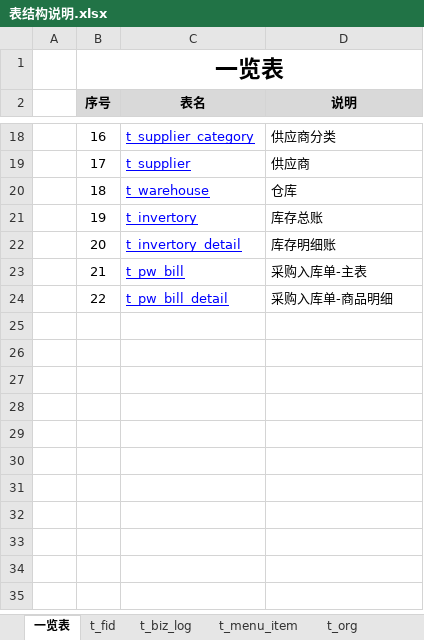
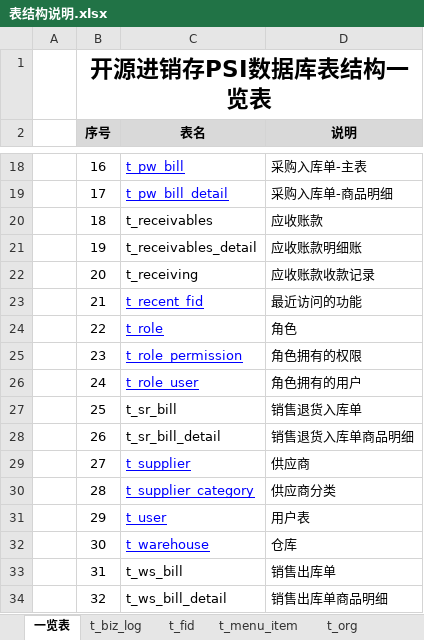
Before and after one commit to dongxf/PSI, an Excel workbook: doc/02 表结构/表结构说明.xlsx, sheet 一览表, drawn as a sheet; only a part is shown, gaps mark what is left out; values as stored, in another font and other column widths than the file's, no borders; the diff covers the shown part only; the diff names each change by its address in the sheet, - before the commit and + after, or states it on an @@ line.

Commit message:
同步数据库表结构文档

```diff
--- a/doc/02 表结构/表结构说明.xlsx (sheet 一览表)
+++ b/doc/02 表结构/表结构说明.xlsx (sheet 一览表)
@@ sheet tab order changed: 一览表 | t_biz_log | t_fid | t_menu_item | t_org @@
-B1 (序号): 一览表
+B1 (序号): 开源进销存PSI数据库表结构一览表
-C18 (表名): t_supplier_category
+C18 (表名): t_pw_bill
-D18 (说明): 供应商分类
+D18 (说明): 采购入库单-主表
-C19 (表名): t_supplier
+C19 (表名): t_pw_bill_detail
-D19 (说明): 供应商
+D19 (说明): 采购入库单-商品明细
-C20 (表名): t_warehouse
+C20 (表名): t_receivables
@@ C20:C22 underline: on → off, text colour: #0000FF → black @@
-D20 (说明): 仓库
+D20 (说明): 应收账款
-C21 (表名): t_invertory
+C21 (表名): t_receivables_detail
-D21 (说明): 库存总账
+D21 (说明): 应收账款明细账
-C22 (表名): t_invertory_detail
+C22 (表名): t_receiving
-D22 (说明): 库存明细账
+D22 (说明): 应收账款收款记录
-C23 (表名): t_pw_bill
+C23 (表名): t_recent_fid
-D23 (说明): 采购入库单-主表
+D23 (说明): 最近访问的功能
-C24 (表名): t_pw_bill_detail
+C24 (表名): t_role
-D24 (说明): 采购入库单-商品明细
+D24 (说明): 角色
+row 25:  | 23 | t_role_permission | 角色拥有的权限
+row 26:  | 24 | t_role_user | 角色拥有的用户
+row 27:  | 25 | t_sr_bill | 销售退货入库单
+row 28:  | 26 | t_sr_bill_detail | 销售退货入库单商品明细
+row 29:  | 27 | t_supplier | 供应商
+row 30:  | 28 | t_supplier_category | 供应商分类
+row 31:  | 29 | t_user | 用户表
+row 32:  | 30 | t_warehouse | 仓库
+row 33:  | 31 | t_ws_bill | 销售出库单
+row 34:  | 32 | t_ws_bill_detail | 销售出库单商品明细
```
Also changed, not shown: 30 edited cells and cell formats elsewhere in this sheet.
